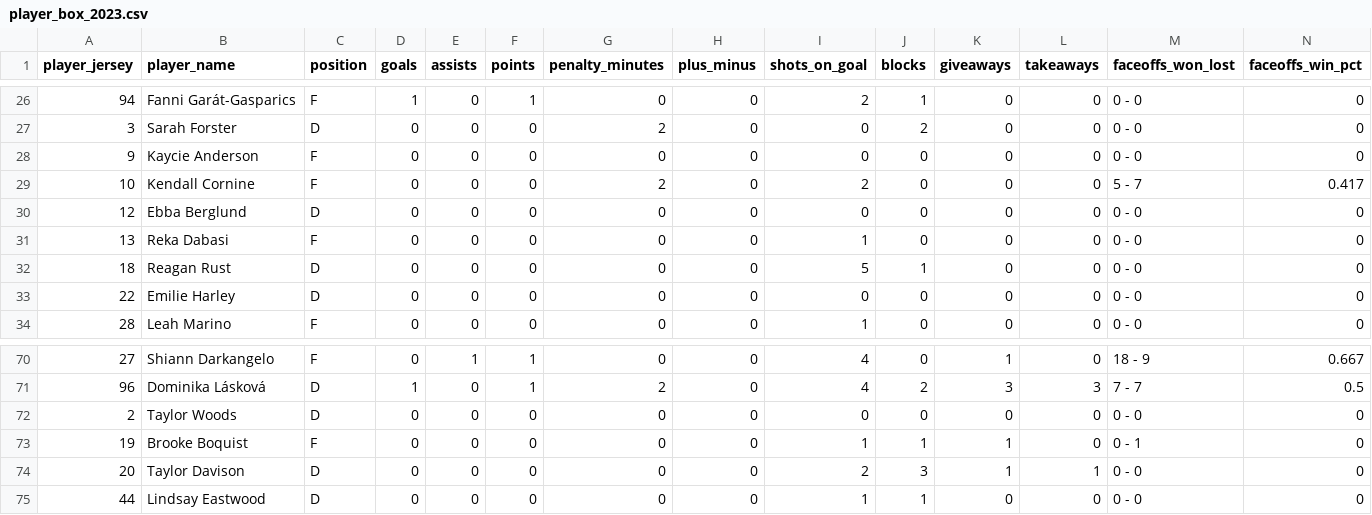
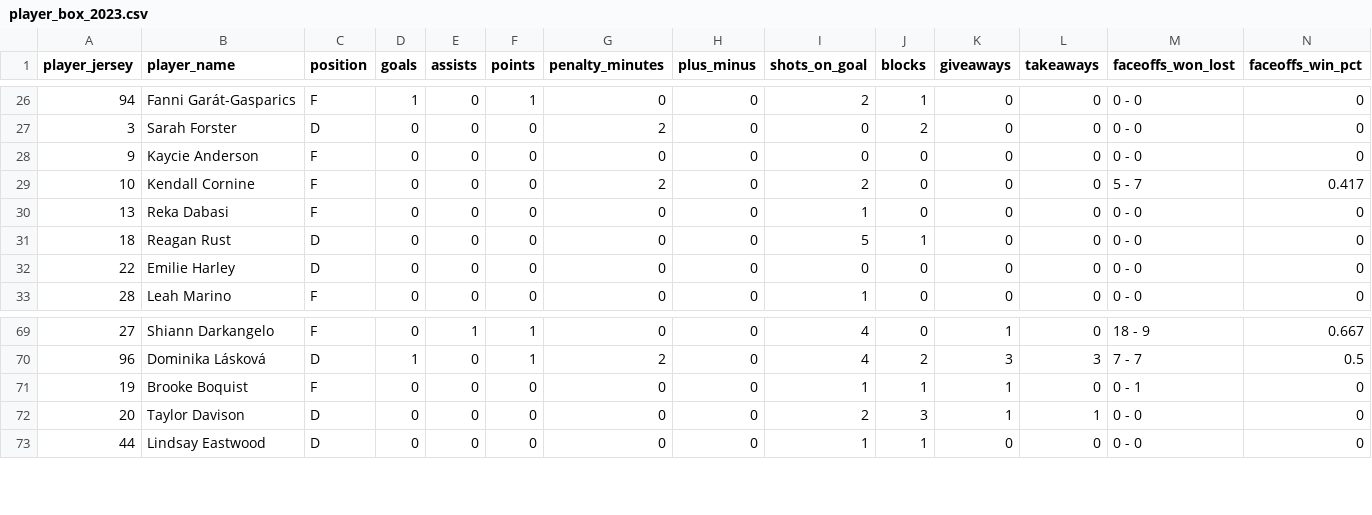
Before and after one commit to sportsdataverse/fastRhockey-data, a CSV file: phf/player_box/csv/player_box_2023.csv, drawn as a sheet; only a part is shown, gaps mark what is left out; rows hold the shown columns only; the diff names each change by its address in the sheet, - before the commit and + after, or states it on an @@ line.

```diff
--- a/phf/player_box/csv/player_box_2023.csv
+++ b/phf/player_box/csv/player_box_2023.csv
-row 30: 12 | Ebba Berglund | D | 0 | 0 | 0 | 0 | 0 | 0 | 0 | 0 | 0 | 0 - 0 | 0
-row 72: 2 | Taylor Woods | D | 0 | 0 | 0 | 0 | 0 | 0 | 0 | 0 | 0 | 0 - 0 | 0
```
Also changed, not shown: phf/phf_games_in_data_repo.csv, phf/schedules/csv/phf_schedule_2023.csv, 22 other files.
